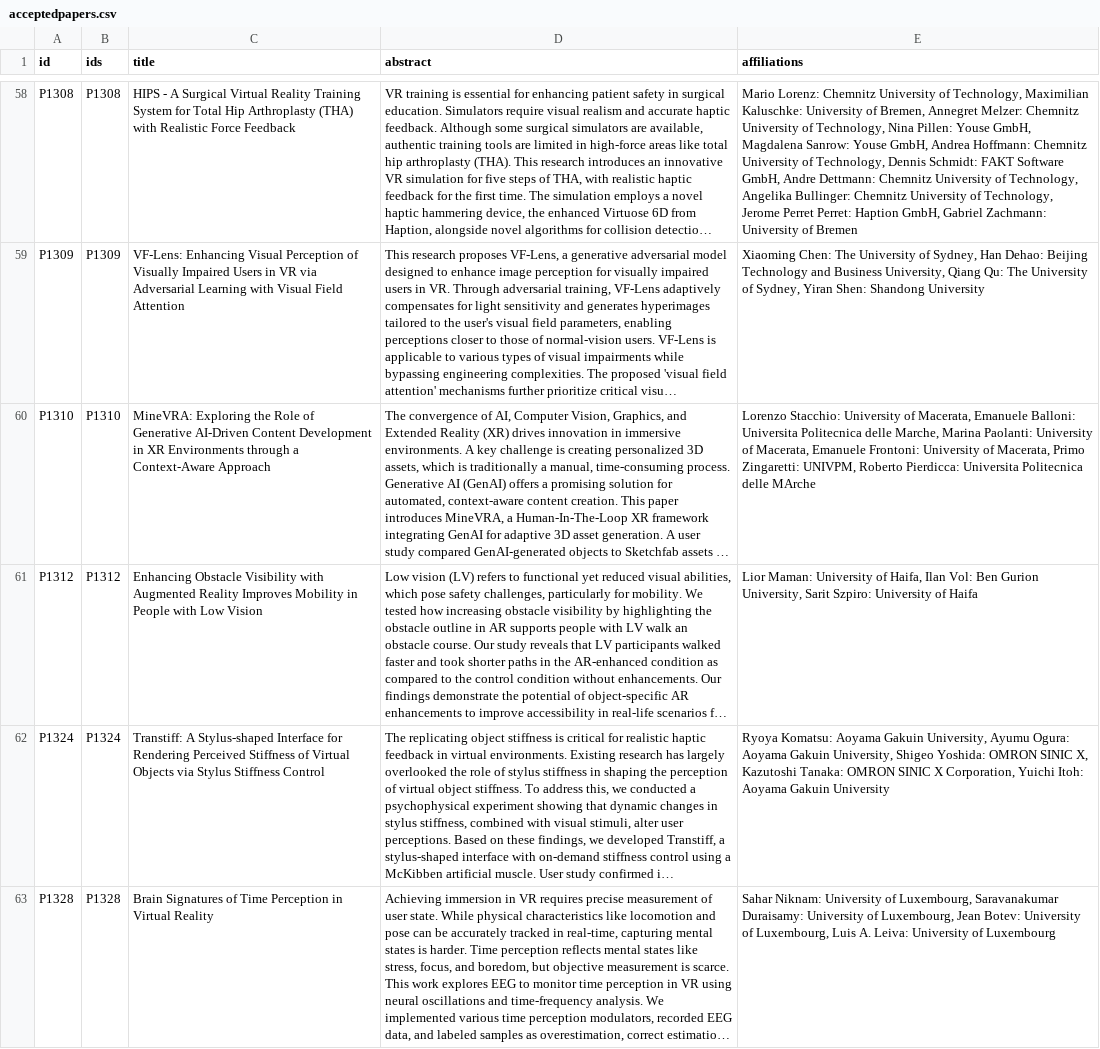
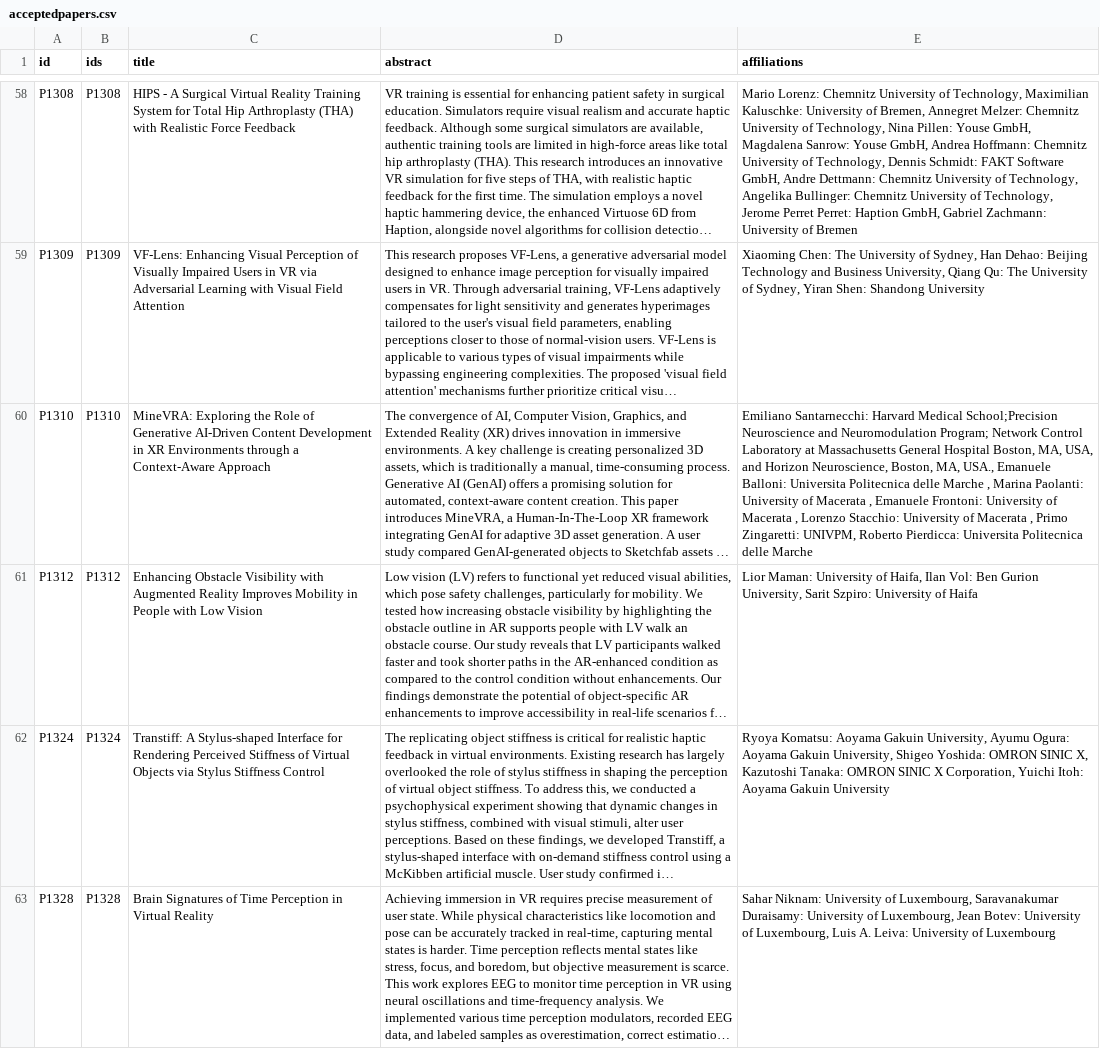
Before and after one commit to ieeevr/2026, a CSV file: _data/acceptedpapers.csv, drawn as a sheet; only a part is shown, gaps mark what is left out; long unchanged cells end in …; the diff names each change by its address in the sheet, - before the commit and + after, or states it on an @@ line.

Commit message:
Update acceptedpapers.csv

```diff
--- a/_data/acceptedpapers.csv
+++ b/_data/acceptedpapers.csv
-E60 (affiliations): Lorenzo Stacchio: University of Macerata, Emanuele Balloni: Universita Politecnica delle Marche, Marina Paolanti: University of Macerata, Emanuele Frontoni: University of Macerata, Primo Zingaretti: UNIVPM, Roberto Pierdicca: Universita Politecnica delle MArche
+E60 (affiliations): Emiliano Santarnecchi: Harvard Medical School;Precision Neuroscience and Neuromodulation Program; Network Control Laboratory at Massachusetts General Hospital Boston, MA, USA, and Horizon Neuroscience, Boston, MA, USA., Emanuele Balloni: Universita Politecnica delle Marche , Marina Paolanti: University of Macerata , Emanuele Frontoni: University of Macerata , Lorenzo Stacchio: University of Macerata , Primo Zingaretti: UNIVPM, Roberto Pierdicca: Universita Politecnica delle Marche
```
